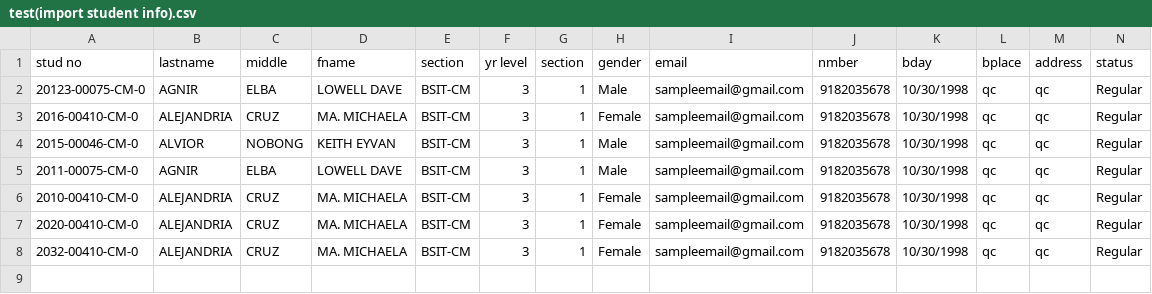
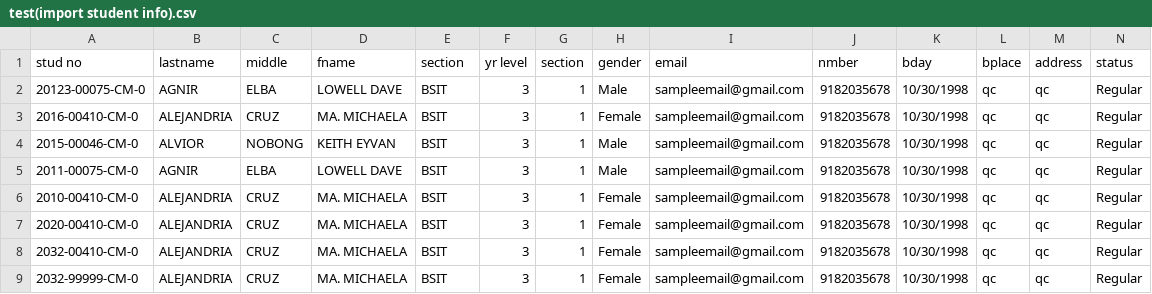
Before and after one commit to MrPartik/OSAS-MIS, a CSV file: sample csvs/test(import student info).csv, drawn as a sheet.

Commit message:
studbatch import
none

```diff
--- a/sample csvs/test(import student info).csv
+++ b/sample csvs/test(import student info).csv
@@ -1,8 +1,9 @@
 stud no,lastname,middle,fname ,section,yr level,section,gender,email,nmber,bday,bplace,address,status
-20123-00075-CM-0,AGNIR,ELBA,LOWELL DAVE,BSIT-CM,3,1,Male,sampleemail@gmail.com,9182035678,10/30/1998,qc,qc,Regular
-2016-00410-CM-0,ALEJANDRIA,CRUZ,MA. MICHAELA ,BSIT-CM,3,1,Female,sampleemail@gmail.com,9182035678,10/30/1998,qc,qc,Regular
-2015-00046-CM-0,ALVIOR,NOBONG,KEITH EYVAN ,BSIT-CM,3,1,Male,sampleemail@gmail.com,9182035678,10/30/1998,qc,qc,Regular
-2011-00075-CM-0,AGNIR,ELBA,LOWELL DAVE,BSIT-CM,3,1,Male,sampleemail@gmail.com,9182035678,10/30/1998,qc,qc,Regular
-2010-00410-CM-0,ALEJANDRIA,CRUZ,MA. MICHAELA ,BSIT-CM,3,1,Female,sampleemail@gmail.com,9182035678,10/30/1998,qc,qc,Regular
-2020-00410-CM-0,ALEJANDRIA,CRUZ,MA. MICHAELA ,BSIT-CM,3,1,Female,sampleemail@gmail.com,9182035678,10/30/1998,qc,qc,Regular
-2032-00410-CM-0,ALEJANDRIA,CRUZ,MA. MICHAELA ,BSIT-CM,3,1,Female,sampleemail@gmail.com,9182035678,10/30/1998,qc,qc,Regular
+20123-00075-CM-0,AGNIR,ELBA,LOWELL DAVE,BSIT,3,1,Male,sampleemail@gmail.com,9182035678,10/30/1998,qc,qc,Regular
+2016-00410-CM-0,ALEJANDRIA,CRUZ,MA. MICHAELA ,BSIT,3,1,Female,sampleemail@gmail.com,9182035678,10/30/1998,qc,qc,Regular
+2015-00046-CM-0,ALVIOR,NOBONG,KEITH EYVAN ,BSIT,3,1,Male,sampleemail@gmail.com,9182035678,10/30/1998,qc,qc,Regular
+2011-00075-CM-0,AGNIR,ELBA,LOWELL DAVE,BSIT,3,1,Male,sampleemail@gmail.com,9182035678,10/30/1998,qc,qc,Regular
+2010-00410-CM-0,ALEJANDRIA,CRUZ,MA. MICHAELA ,BSIT,3,1,Female,sampleemail@gmail.com,9182035678,10/30/1998,qc,qc,Regular
+2020-00410-CM-0,ALEJANDRIA,CRUZ,MA. MICHAELA ,BSIT,3,1,Female,sampleemail@gmail.com,9182035678,10/30/1998,qc,qc,Regular
+2032-00410-CM-0,ALEJANDRIA,CRUZ,MA. MICHAELA ,BSIT,3,1,Female,sampleemail@gmail.com,9182035678,10/30/1998,qc,qc,Regular
+2032-99999-CM-0,ALEJANDRIA,CRUZ,MA. MICHAELA ,BSIT,3,1,Female,sampleemail@gmail.com,9182035678,10/30/1998,qc,qc,Regular
```
Also changed, not shown: 2 other files.
